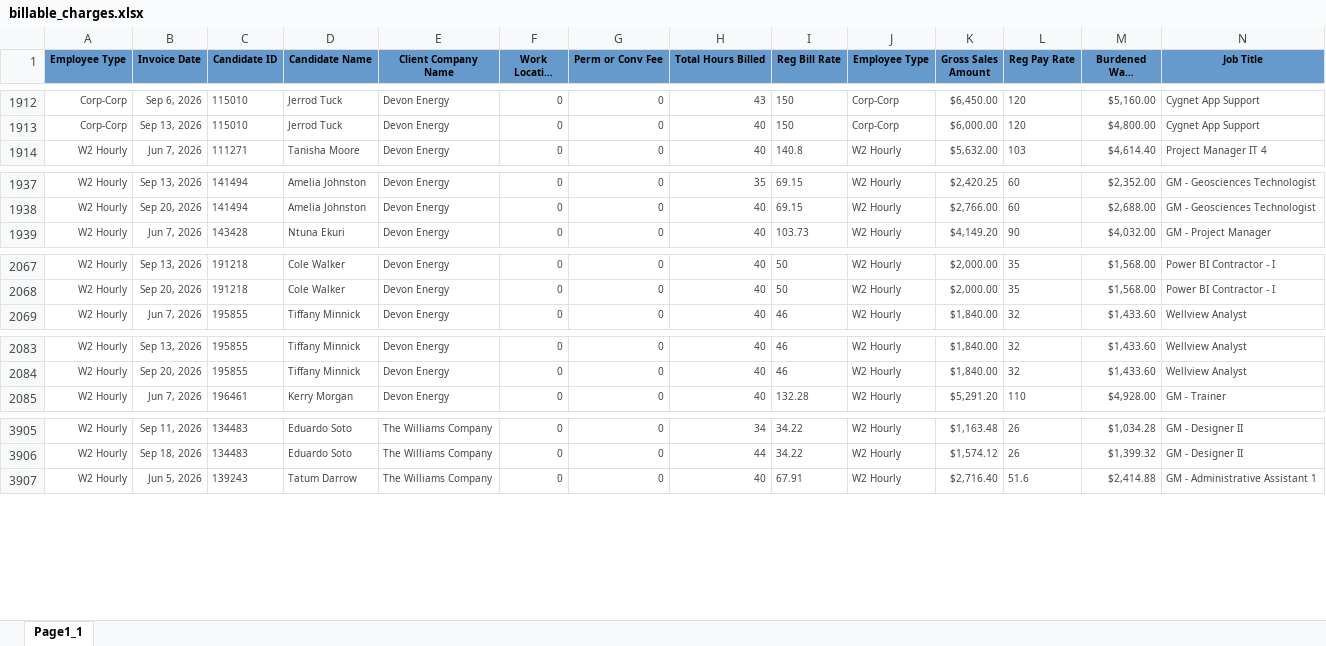
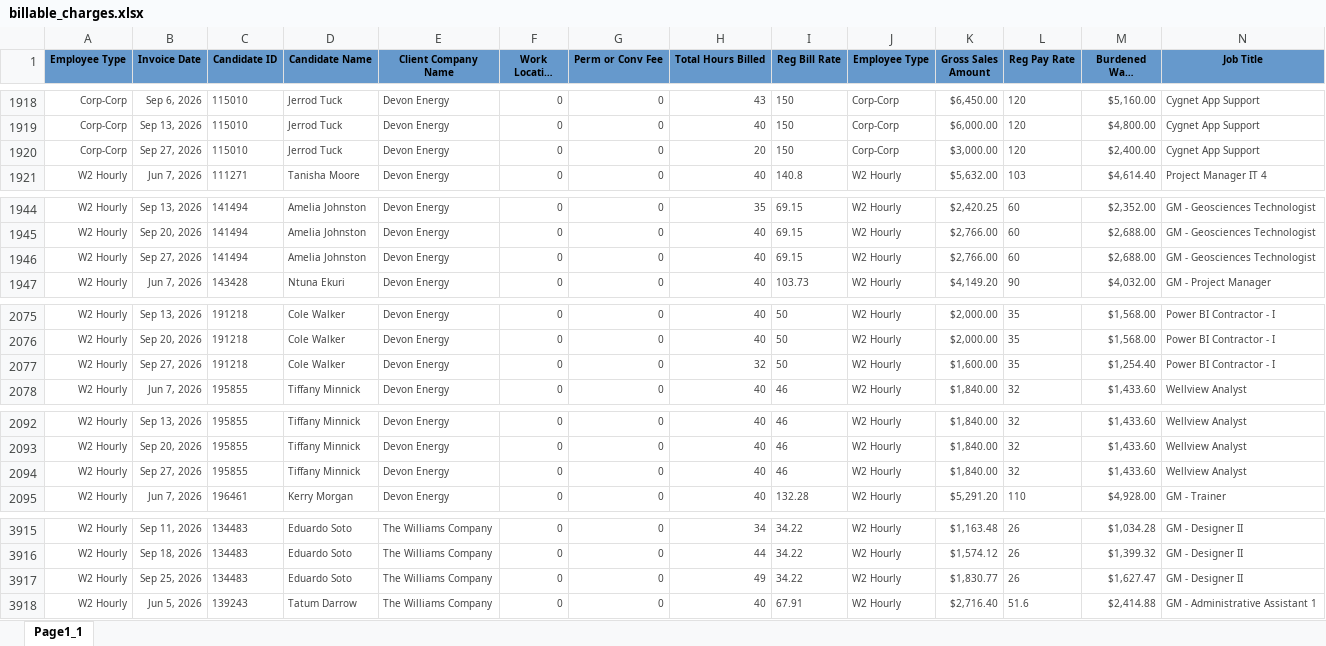
Before and after one commit to Pwilson37OTS/oaktree-invoice-reconciler, an Excel workbook: data/billable_charges.xlsx, sheet Page1_1, drawn as a sheet; only a part is shown, gaps mark what is left out; long unchanged cells end in …; values as stored, in another font and other column widths than the file's, no borders; rows hold the shown columns only; the diff covers the shown part only; the diff names each change by its address in the sheet, - before the commit and + after, or states it on an @@ line.

```diff
--- a/data/billable_charges.xlsx (sheet Page1_1)
+++ b/data/billable_charges.xlsx (sheet Page1_1)
+row 1920: Corp-Corp | Sep 27, 2026 | 115010 | Jerrod Tuck | Devon Energy | 0 | 0 | 20 | 150 | Corp-Corp | $3,000.00 | 120 | $2,400.00 | Cygnet App Support
+row 1946: W2 Hourly | Sep 27, 2026 | 141494 | Amelia Johnston | Devon Energy | 0 | 0 | 40 | 69.15 | W2 Hourly | $2,766.00 | 60 | $2,688.00 | GM - Geosciences Technologist
+row 2077: W2 Hourly | Sep 27, 2026 | 191218 | Cole Walker | Devon Energy | 0 | 0 | 32 | 50 | W2 Hourly | $1,600.00 | 35 | $1,254.40 | Power BI Contractor - I
+row 2094: W2 Hourly | Sep 27, 2026 | 195855 | Tiffany Minnick | Devon Energy | 0 | 0 | 40 | 46 | W2 Hourly | $1,840.00 | 32 | $1,433.60 | Wellview Analyst
+row 3917: W2 Hourly | Sep 25, 2026 | 134483 | Eduardo Soto | The Williams Company | 0 | 0 | 49 | 34.22 | W2 Hourly | $1,830.77 | 26 | $1,627.47 | GM - Designer II
```
Also changed, not shown: 11 added rows and 6 edited cells elsewhere in this sheet, data/audit_rev_ots.xlsx, data/billable_charges_CTS.xlsx.
